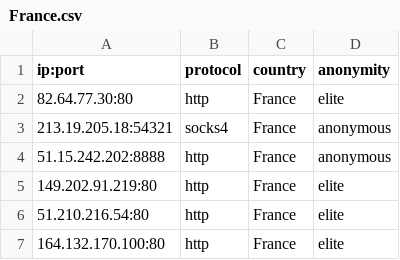
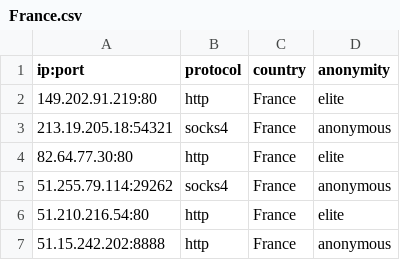
Before and after one commit to NoureddineRmila/daily-free-working-proxies, a CSV file: France.csv, drawn as a sheet.

```diff
--- a/France.csv
+++ b/France.csv
@@ -1,7 +1,7 @@
 ip:port,protocol,country,anonymity
+149.202.91.219:80,http,France,elite
+213.19.205.18:54321,socks4,France,anonymous
 82.64.77.30:80,http,France,elite
-213.19.205.18:54321,socks4,France,anonymous
+51.255.79.114:29262,socks4,France,anonymous
+51.210.216.54:80,http,France,elite
 51.15.242.202:8888,http,France,anonymous
-149.202.91.219:80,http,France,elite
-51.210.216.54:80,http,France,elite
-164.132.170.100:80,http,France,elite
```
Also changed, not shown: United States.csv, all_proxies.csv, 12 other files.
